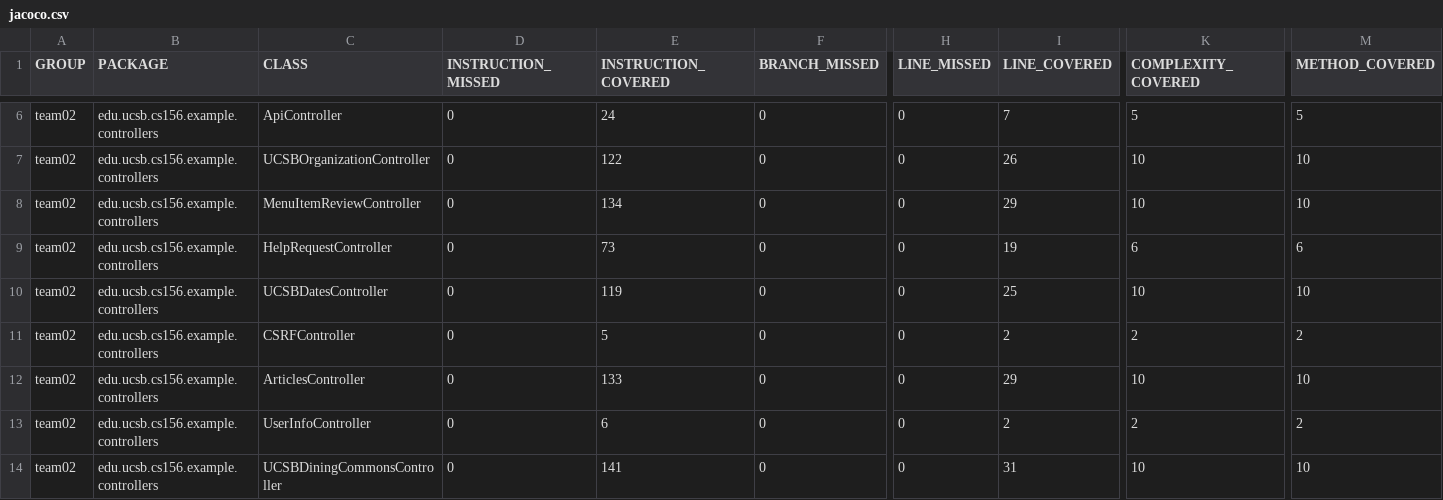
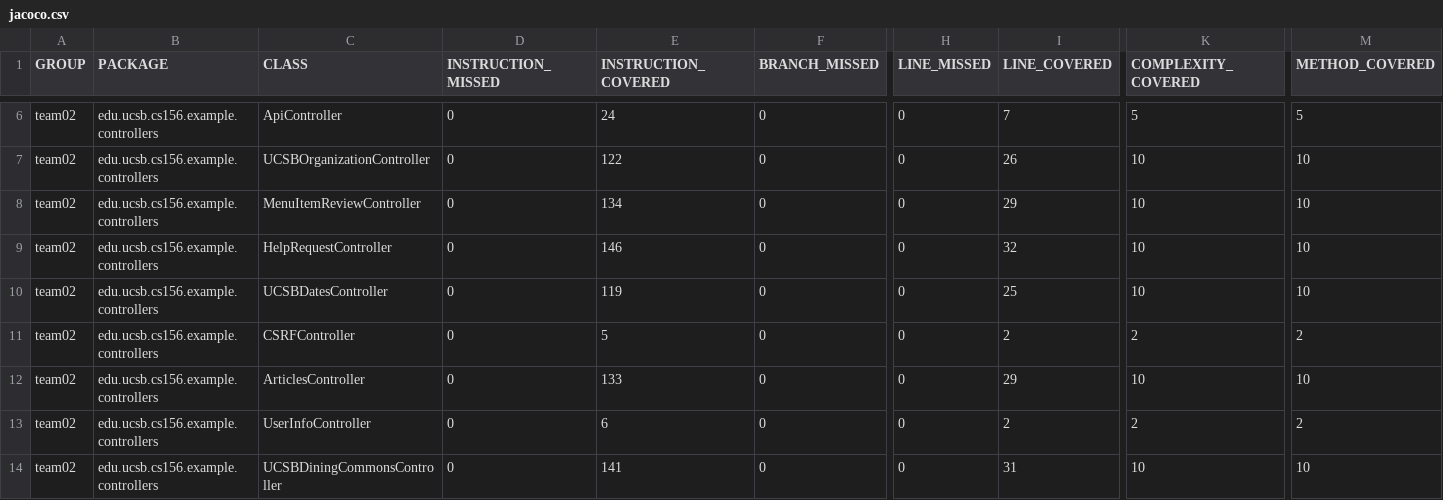
Before and after one commit to ucsb-cs156-f23/team02-f23-6pm-3, a CSV file: jacoco/jacoco.csv, drawn as a sheet; only a part is shown, gaps mark what is left out; the diff names each change by its address in the sheet, - before the commit and + after, or states it on an @@ line.

```diff
--- a/jacoco/jacoco.csv
+++ b/jacoco/jacoco.csv
-E9 (INSTRUCTION_COVERED): 73
+E9 (INSTRUCTION_COVERED): 146
-I9 (LINE_COVERED): 19
+I9 (LINE_COVERED): 32
-K9 (COMPLEXITY_COVERED): 6
+K9 (COMPLEXITY_COVERED): 10
-M9 (METHOD_COVERED): 6
+M9 (METHOD_COVERED): 10
```
Also changed, not shown: 7 other files.
